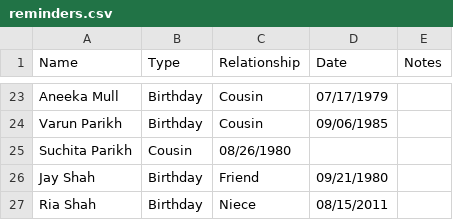
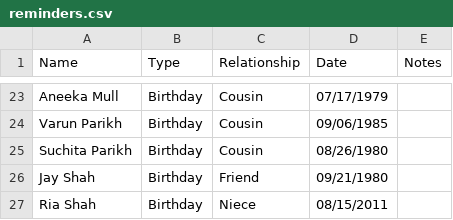
Before and after one commit to foodcourtjester/birthdays, a CSV file: reminders.csv, drawn as a sheet; only a part is shown, gaps mark what is left out.

Commit message:
Update reminders.csv

```diff
--- a/reminders.csv
+++ b/reminders.csv
@@ -24,3 +24,3 @@ Aneeka Mull,Birthday,Cousin,07/17/1979,
 Varun Parikh,Birthday,Cousin,09/06/1985,
-Suchita Parikh,Cousin,08/26/1980,
+Suchita Parikh,Birthday,Cousin,08/26/1980,
 Jay Shah,Birthday,Friend,09/21/1980,
```
